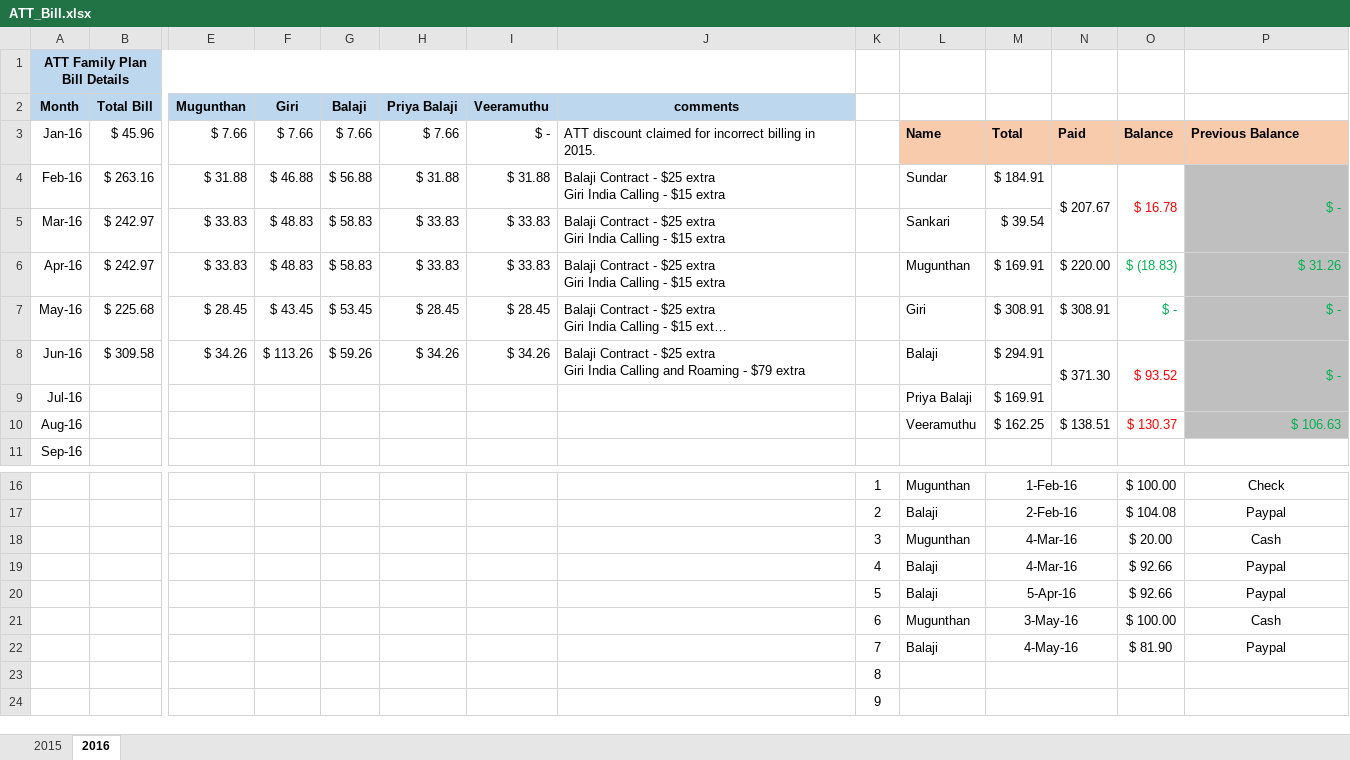
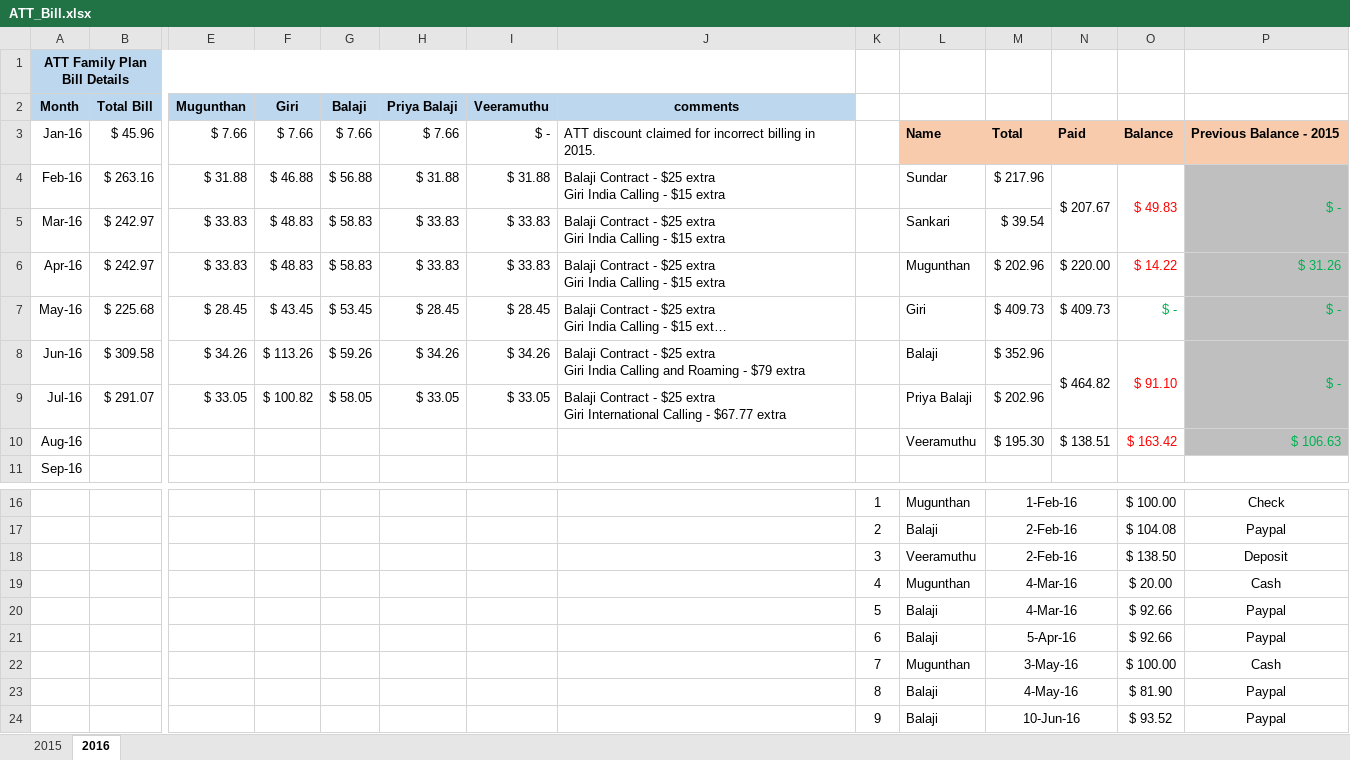
Before and after one commit to girias/ATT_Family_Plan, an Excel workbook: ATT_Bill.xlsx, sheet 2016, drawn as a sheet; only a part is shown, gaps mark what is left out; long unchanged cells end in …; values as stored, in another font and other column widths than the file's, no borders; removed rows and columns are numbered as before the commit, all else as after; rows hold the shown columns only; ↵ is a line break in a cell; the diff names each change by its address in the sheet, - before the commit and + after, or states it on an @@ line.

Commit message:
Updated July 2016 Billing

```diff
--- a/ATT_Bill.xlsx (sheet 2016)
+++ b/ATT_Bill.xlsx (sheet 2016)
-P3: Previous Balance
+P3: Previous Balance - 2015
-M4: $ 184.91
+M4: $ 217.96
-O4: $ 16.78
+O4: $ 49.83
-M6: $ 169.91
+M6: $ 202.96
-O6: $ (18.83)
+O6: $ 14.22
-O6 text colour: #00B050
+O6 text colour: #FF0000
-M7: $ 308.91
+M7: $ 409.73
-N7: $ 308.91
+N7: $ 409.73
-M8: $ 294.91
+M8: $ 352.96
-N8: $ 371.30
+N8: $ 464.82
-O8: $ 93.52
+O8: $ 91.10
-row 9: Jul-16 |  |  |  |  |  |  |  |  | Priya Balaji | $ 169.91
+row 9: Jul-16 | $ 291.07 | $ 33.05 | $ 100.82 | $ 58.05 | $ 33.05 | $ 33.05 | Balaji Contract - $25 extra ↵ Giri International Calling - $67.77 extra |  | Priya Balaji | $ 202.96
-M10: $ 162.25
+M10: $ 195.30
-O10: $ 130.37
+O10: $ 163.42
+row 18:  |  |  |  |  |  |  |  | 3 | Veeramuthu | 2-Feb-16 |  | $ 138.50 | Deposit
-K19: 3
+K19: 4
-K20: 4
+K20: 5
-K21: 5
+K21: 6
-K22: 6
+K22: 7
-K23: 7
+K23: 8
-row 23:  |  |  |  |  |  |  |  | 8
-row 24:  |  |  |  |  |  |  |  | 9
+row 24:  |  |  |  |  |  |  |  | 9 | Balaji | 10-Jun-16 |  | $ 93.52 | Paypal
```
Also changed, not shown: formulas that keep their value.
